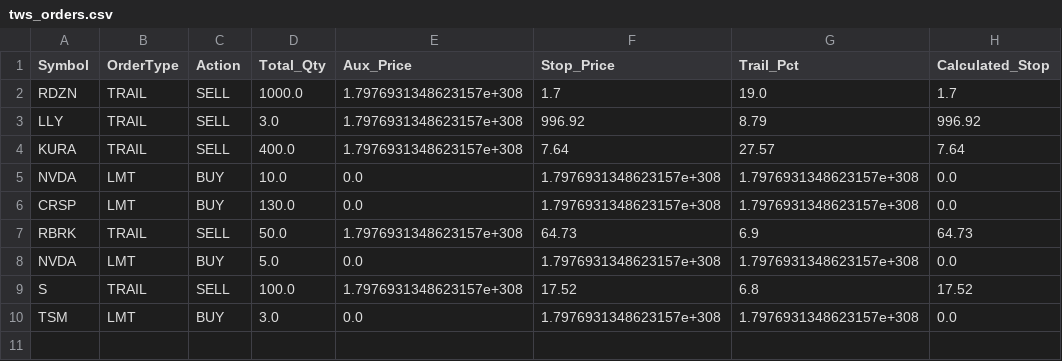
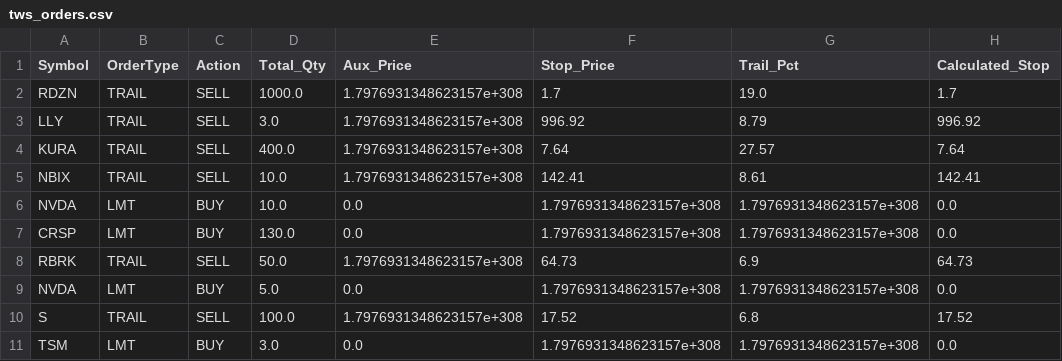
Before and after one commit to ddanyro/market-scanner, a CSV file: tws_orders.csv, drawn as a sheet; the diff names each change by its address in the sheet, - before the commit and + after, or states it on an @@ line.

Commit message:
Auto-update market data

```diff
--- a/tws_orders.csv
+++ b/tws_orders.csv
+row 5: NBIX | TRAIL | SELL | 10.0 | 1.7976931348623157e+308 | 142.41 | 8.61 | 142.41
```
Also changed, not shown: portfolio.csv, 3 other files.
